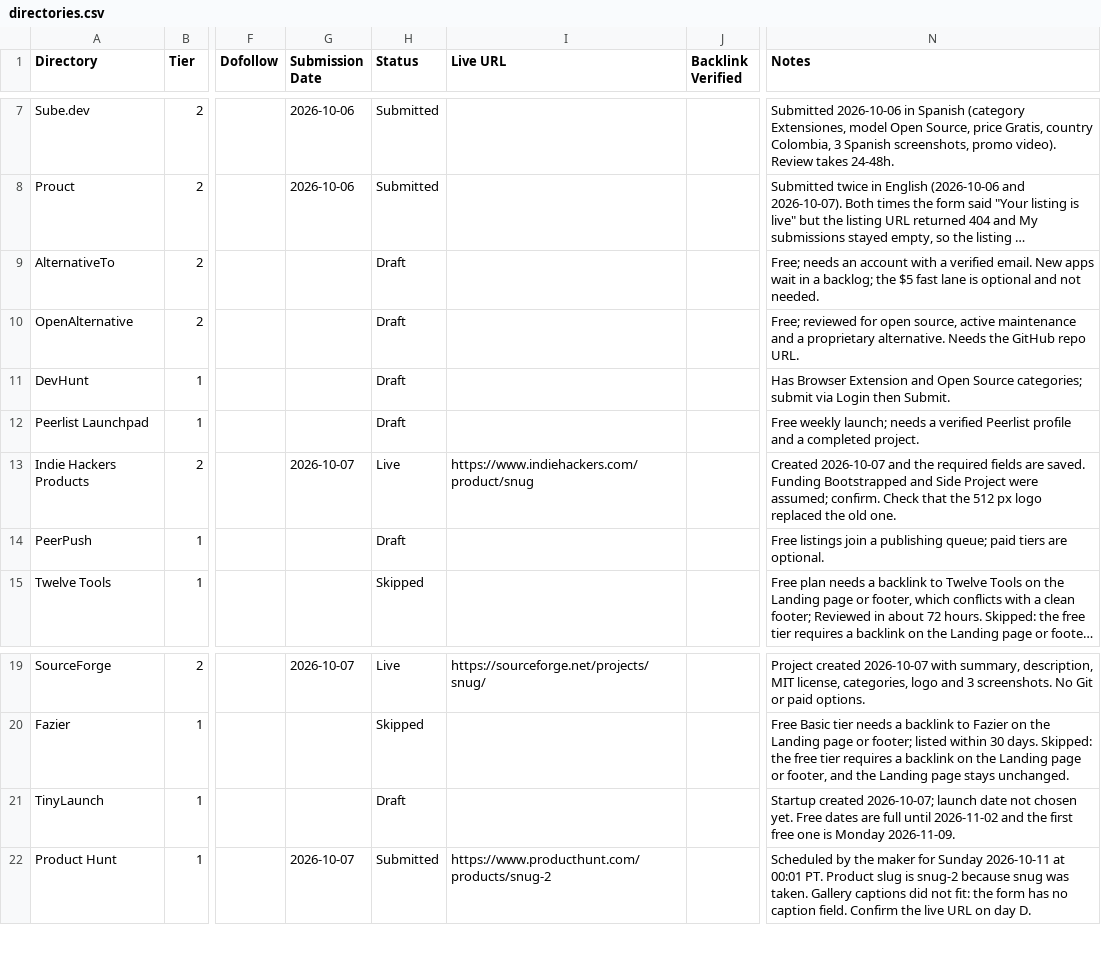
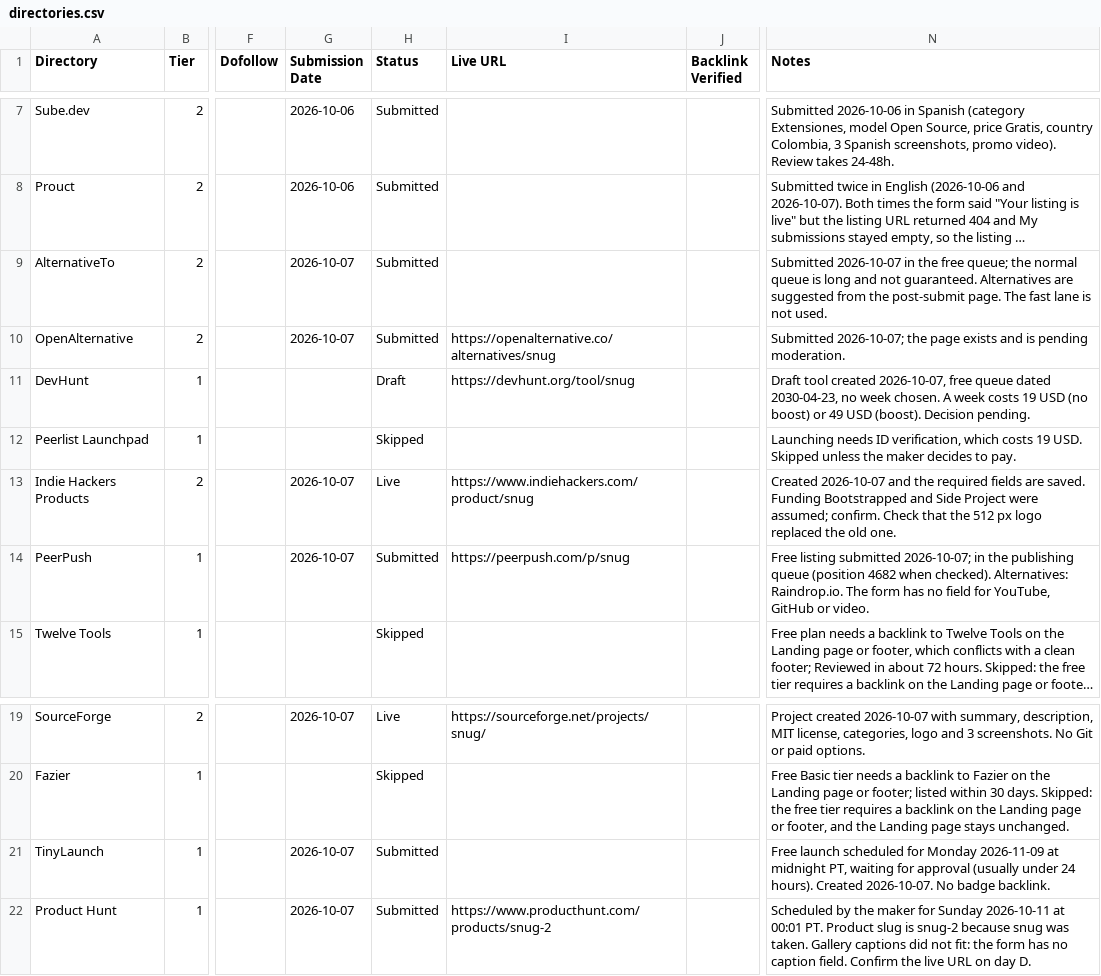
Before and after one commit to AndryOre/snug, a CSV file: docs/launch/directories.csv, drawn as a sheet; only a part is shown, gaps mark what is left out; long unchanged cells end in …; the diff names each change by its address in the sheet, - before the commit and + after, or states it on an @@ line.

Commit message:
docs: 📝 record more directory submissions
- PeerPush, AlternativeTo, TinyLaunch and OpenAlternative submitted
- Peerlist skipped: ID verification costs 19 USD
- DevHunt draft waits for a week decision

```diff
--- a/docs/launch/directories.csv
+++ b/docs/launch/directories.csv
-G9:G10 (Submission Date): (empty)
+G9:G10 (Submission Date): 2026-10-07
-H9:H10 (Status): Draft
+H9:H10 (Status): Submitted
-N9 (Notes): Free; needs an account with a verified email. New apps wait in a backlog; the $5 fast lane is optional and not needed.
+N9 (Notes): Submitted 2026-10-07 in the free queue; the normal queue is long and not guaranteed. Alternatives are suggested from the post-submit page. The fast lane is not used.
-I10 (Live URL): (empty)
+I10 (Live URL): https://openalternative.co/alternatives/snug
-N10 (Notes): Free; reviewed for open source, active maintenance and a proprietary alternative. Needs the GitHub repo URL.
+N10 (Notes): Submitted 2026-10-07; the page exists and is pending moderation.
-I11 (Live URL): (empty)
+I11 (Live URL): https://devhunt.org/tool/snug
-N11 (Notes): Has Browser Extension and Open Source categories; submit via Login then Submit.
+N11 (Notes): Draft tool created 2026-10-07, free queue dated 2030-04-23, no week chosen. A week costs 19 USD (no boost) or 49 USD (boost). Decision pending.
-H12 (Status): Draft
+H12 (Status): Skipped
-N12 (Notes): Free weekly launch; needs a verified Peerlist profile and a completed project.
+N12 (Notes): Launching needs ID verification, which costs 19 USD. Skipped unless the maker decides to pay.
-G14 (Submission Date): (empty)
+G14 (Submission Date): 2026-10-07
-H14 (Status): Draft
+H14 (Status): Submitted
-I14 (Live URL): (empty)
+I14 (Live URL): https://peerpush.com/p/snug
-N14 (Notes): Free listings join a publishing queue; paid tiers are optional.
+N14 (Notes): Free listing submitted 2026-10-07; in the publishing queue (position 4682 when checked). Alternatives: Raindrop.io. The form has no field for YouTube, GitHub or video.
-G21 (Submission Date): (empty)
+G21 (Submission Date): 2026-10-07
-H21 (Status): Draft
+H21 (Status): Submitted
-N21 (Notes): Startup created 2026-10-07; launch date not chosen yet. Free dates are full until 2026-11-02 and the first free one is Monday 2026-11-09.
+N21 (Notes): Free launch scheduled for Monday 2026-11-09 at midnight PT, waiting for approval (usually under 24 hours). Created 2026-10-07. No badge backlink.
```
